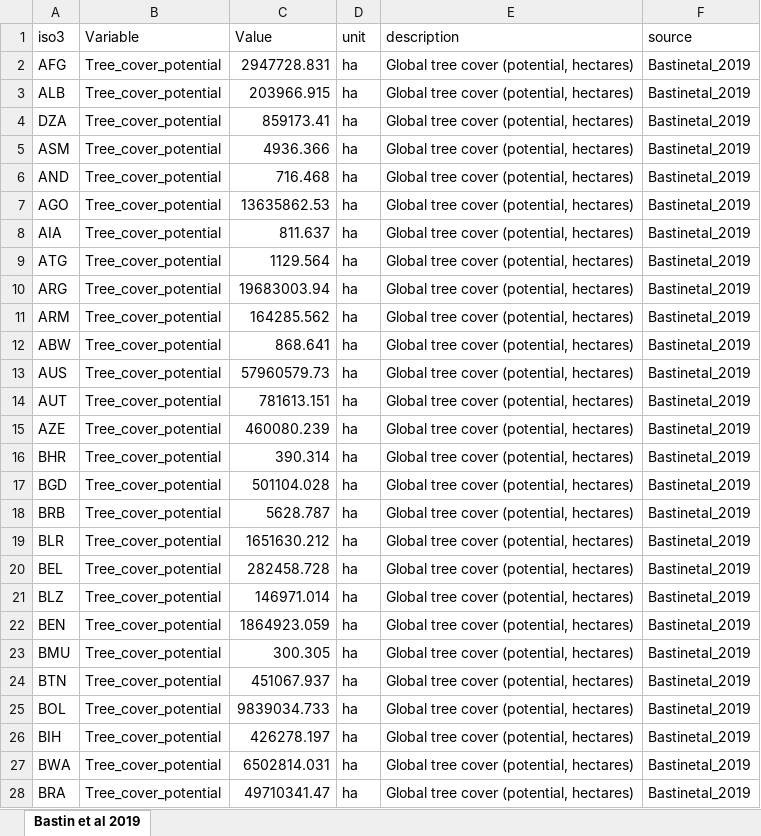
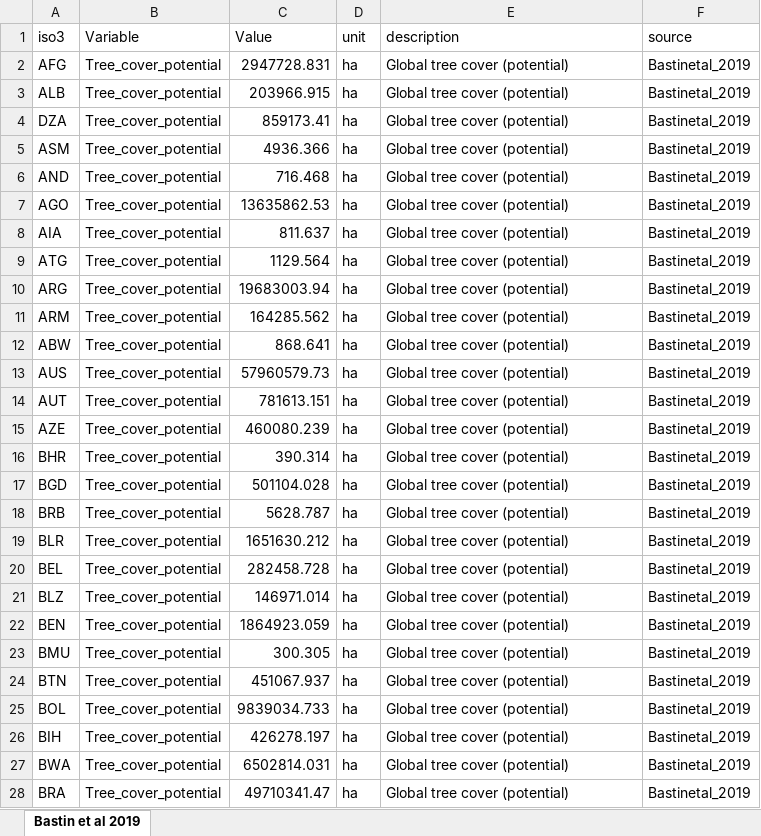
Before and after one commit to davidecozza99/FOLUR-Restoration-maps, an Excel workbook: data/input/Bastinetal_potential.xlsx, sheet Bastin et al 2019, drawn as a sheet; only a part is shown; values as stored, in another font and other column widths than the file's, no borders; table styles not drawn; the diff covers the shown part only; the diff names each change by its address in the sheet, - before the commit and + after, or states it on an @@ line.

Commit message:
Update Bastinetal_potential.xlsx

```diff
--- a/data/input/Bastinetal_potential.xlsx (sheet Bastin et al 2019)
+++ b/data/input/Bastinetal_potential.xlsx (sheet Bastin et al 2019)
-E2:E28 (description): Global tree cover (potential, hectares)
+E2:E28 (description): Global tree cover (potential)
```
Also changed, not shown: 208 edited cells elsewhere in this sheet.
